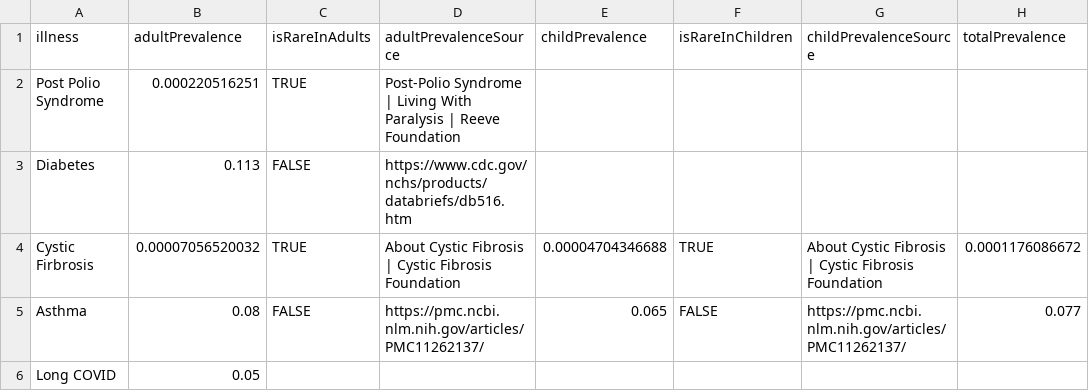
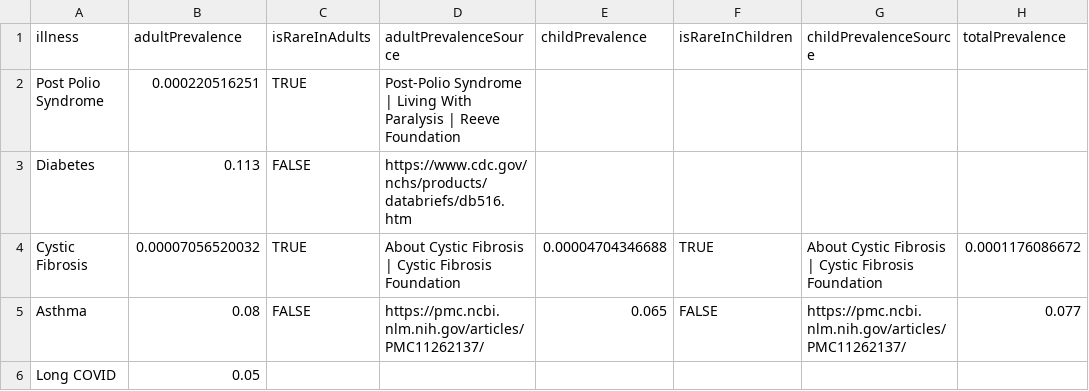
Before and after one commit to gckirchoff/whn-charts, a CSV file: static/disease-prevalence-data.csv, drawn as a sheet; only a part is shown; the diff names each change by its address in the sheet, - before the commit and + after, or states it on an @@ line.

Commit message:
Change to misspelling of "Fibrosis"

```diff
--- a/static/disease-prevalence-data.csv
+++ b/static/disease-prevalence-data.csv
-A4 (illness): Cystic Firbrosis
+A4 (illness): Cystic Fibrosis
```
